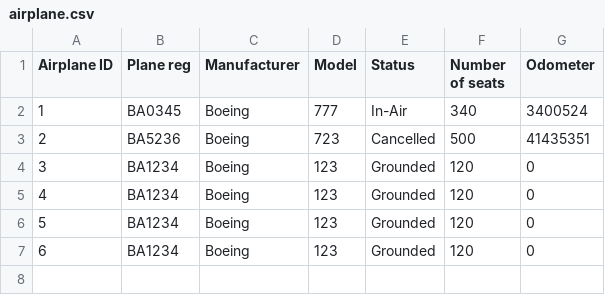
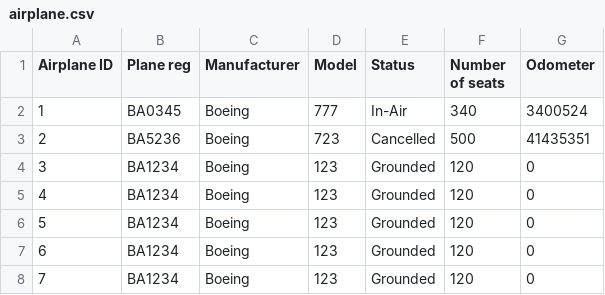
Before and after one commit to TheRobertSnow/HR_Dropouts, a CSV file: NaN_Air/DataFiles/airplane.csv, drawn as a sheet; the diff names each change by its address in the sheet, - before the commit and + after, or states it on an @@ line.

```diff
--- a/NaN_Air/DataFiles/airplane.csv
+++ b/NaN_Air/DataFiles/airplane.csv
+row 8: 7 | BA1234 | Boeing | 123 | Grounded | 120 | 0
```
Also changed, not shown: 4 other files.
